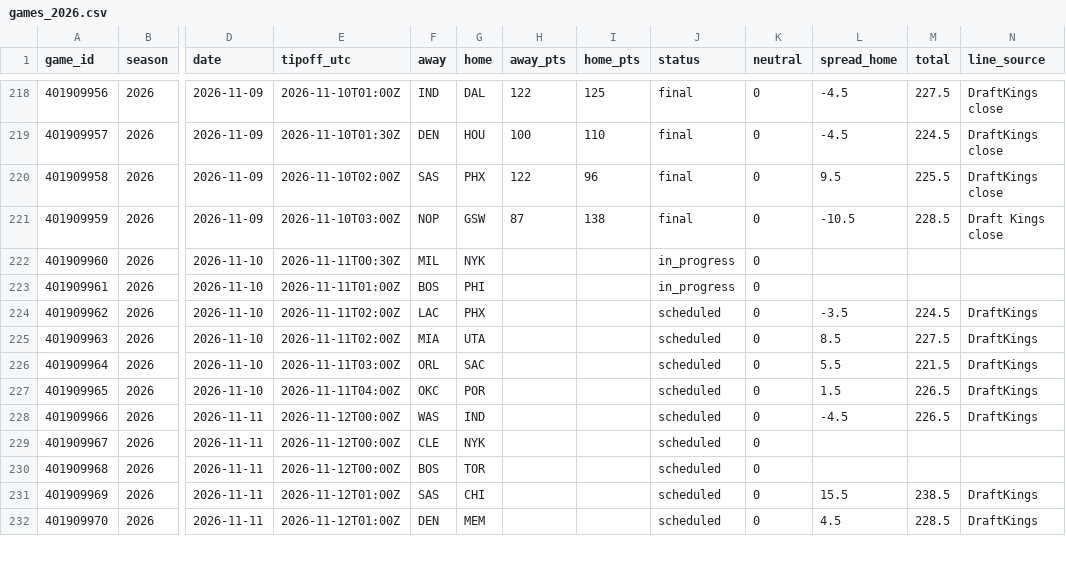
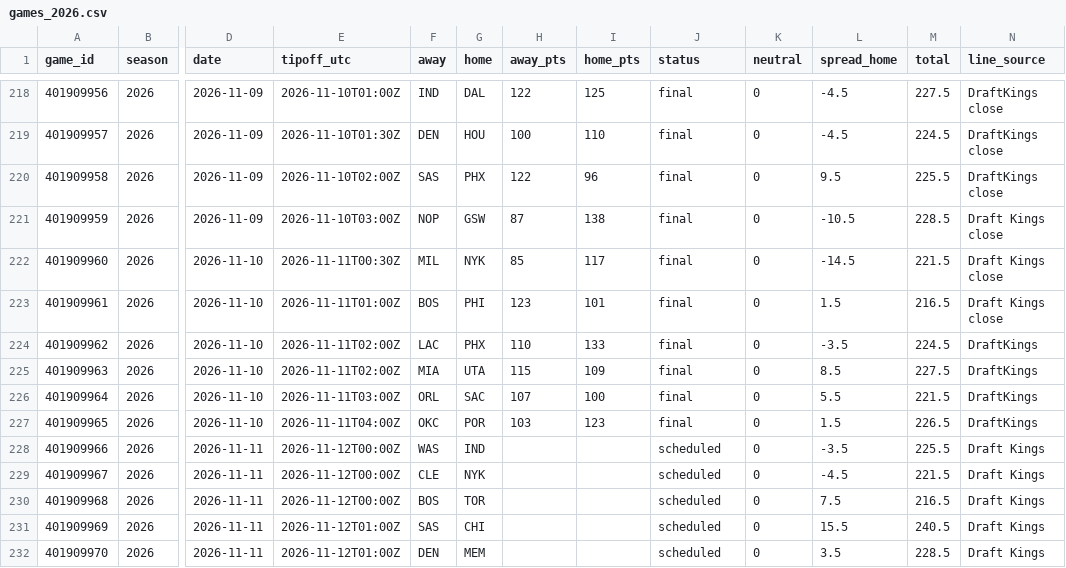
Before and after one commit to adnwkr/KalshiAgent, a CSV file: nba-kalshi/data/results/games_2026.csv, drawn as a sheet; only a part is shown, gaps mark what is left out; the diff covers the shown part only; the diff names each change by its address in the sheet, - before the commit and + after, or states it on an @@ line.

```diff
--- a/nba-kalshi/data/results/games_2026.csv
+++ b/nba-kalshi/data/results/games_2026.csv
-H222 (away_pts): (empty)
+H222 (away_pts): 85
-I222 (home_pts): (empty)
+I222 (home_pts): 117
-J222:J223 (status): in_progress
+J222:J223 (status): final
-L222 (spread_home): (empty)
+L222 (spread_home): -14.5
-M222 (total): (empty)
+M222 (total): 221.5
-N222:N223 (line_source): (empty)
+N222:N223 (line_source): Draft Kings close
-H223 (away_pts): (empty)
+H223 (away_pts): 123
-I223 (home_pts): (empty)
+I223 (home_pts): 101
-L223 (spread_home): (empty)
+L223 (spread_home): 1.5
-M223 (total): (empty)
+M223 (total): 216.5
-H224 (away_pts): (empty)
+H224 (away_pts): 110
-I224 (home_pts): (empty)
+I224 (home_pts): 133
-J224:J227 (status): scheduled
+J224:J227 (status): final
-H225 (away_pts): (empty)
+H225 (away_pts): 115
-I225 (home_pts): (empty)
+I225 (home_pts): 109
-H226 (away_pts): (empty)
+H226 (away_pts): 107
-I226 (home_pts): (empty)
+I226 (home_pts): 100
-H227 (away_pts): (empty)
+H227 (away_pts): 103
-I227 (home_pts): (empty)
+I227 (home_pts): 123
-L228 (spread_home): -4.5
+L228 (spread_home): -3.5
-M228 (total): 226.5
+M228 (total): 225.5
-N228 (line_source): DraftKings
+N228 (line_source): Draft Kings
-L229 (spread_home): (empty)
+L229 (spread_home): -4.5
-M229 (total): (empty)
+M229 (total): 221.5
-N229:N230 (line_source): (empty)
+N229:N230 (line_source): Draft Kings
-L230 (spread_home): (empty)
+L230 (spread_home): 7.5
-M230 (total): (empty)
+M230 (total): 216.5
-M231 (total): 238.5
+M231 (total): 240.5
-N231:N232 (line_source): DraftKings
+N231:N232 (line_source): Draft Kings
-L232 (spread_home): 4.5
+L232 (spread_home): 3.5
```
Also changed, not shown: 14 edited cells elsewhere in this file, 13 other files.
